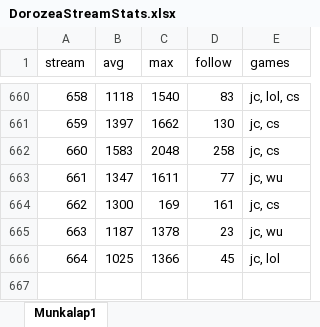
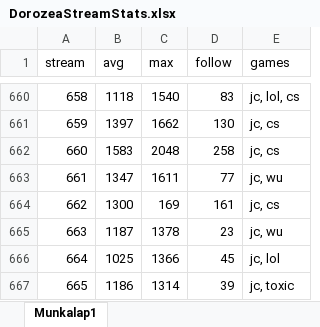
Before and after one commit to balintkardos/ChatlogDorozea, an Excel workbook: DorozeaStreamStats.xlsx, sheet Munkalap1, drawn as a sheet; only a part is shown, gaps mark what is left out; values as stored, in another font and other column widths than the file's, no borders; charts and pictures not drawn; the diff names each change by its address in the sheet, - before the commit and + after, or states it on an @@ line.

```diff
--- a/DorozeaStreamStats.xlsx (sheet Munkalap1)
+++ b/DorozeaStreamStats.xlsx (sheet Munkalap1)
+row 667: 665 | 1186 | 1314 | 39 | jc, toxic
```
Also changed, not shown: 3 other files.
